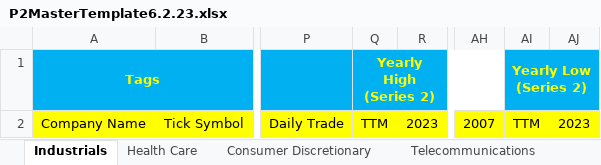
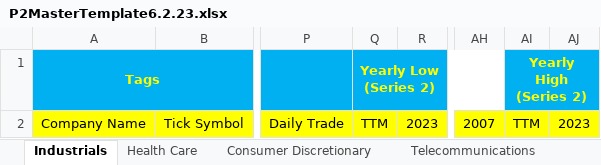
Before and after one commit to Lucas-Luwa/Automated-Stock-Selector, an Excel workbook: CoreExcelFiles/P2MasterTemplate6.2.23.xlsx, sheet Industrials, drawn as a sheet; only a part is shown, gaps mark what is left out; values as stored, in another font and other column widths than the file's, no borders; the diff names each change by its address in the sheet, - before the commit and + after, or states it on an @@ line.

Commit message:
Update P2MasterTemplate6.2.23.xlsx

```diff
--- a/CoreExcelFiles/P2MasterTemplate6.2.23.xlsx (sheet Industrials)
+++ b/CoreExcelFiles/P2MasterTemplate6.2.23.xlsx (sheet Industrials)
-Q1: Yearly High (Series 2)
+Q1: Yearly Low (Series 2)
-AI1: Yearly Low (Series 2)
+AI1: Yearly High (Series 2)
```
